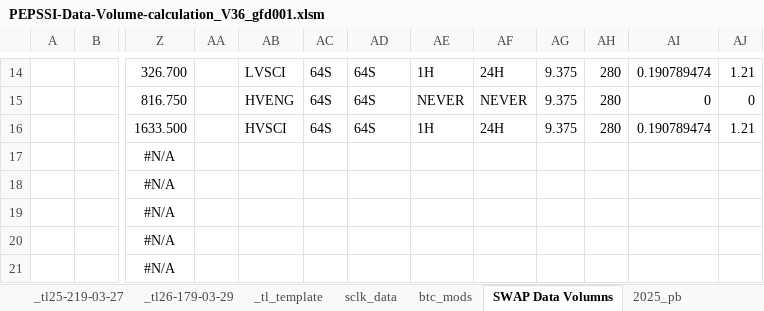
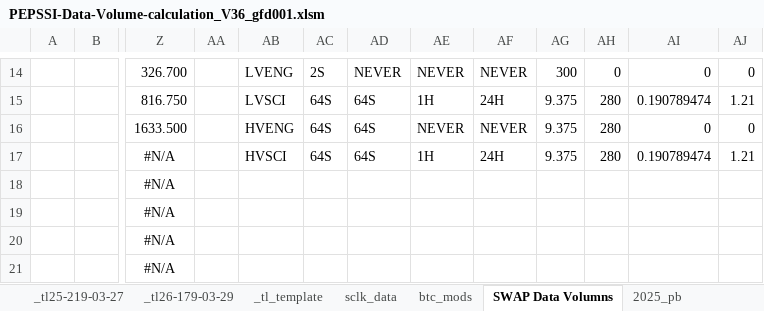
Before and after one commit to gfdunn2/NH_PB, an Excel workbook: PB_eXcel/PEPSSI-Data-Volume-calculation_V36_gfd001.xlsm, sheet SWAP Data Volumns, drawn as a sheet; only a part is shown, gaps mark what is left out; values as stored, in another font and other column widths than the file's, no borders; charts and pictures and conditional formats and table styles not drawn; the diff covers the shown part only; the diff names each change by its address in the sheet, - before the commit and + after, or states it on an @@ line.

```diff
--- a/PB_eXcel/PEPSSI-Data-Volume-calculation_V36_gfd001.xlsm (sheet SWAP Data Volumns)
+++ b/PB_eXcel/PEPSSI-Data-Volume-calculation_V36_gfd001.xlsm (sheet SWAP Data Volumns)
-AB14: LVSCI
+AB14: LVENG
-AC14: 64S
+AC14: 2S
-AD14: 64S
+AD14: NEVER
-AE14: 1H
+AE14: NEVER
-AF14: 24H
+AF14: NEVER
-AG14: 9.375
+AG14: 300
-AH14: 280
+AH14: 0
-AI14: 0.190789474
+AI14: 0
-AJ14: 1.21
+AJ14: 0
-AB15: HVENG
+AB15: LVSCI
-AE15: NEVER
+AE15: 1H
-AF15: NEVER
+AF15: 24H
-AI15: 0
+AI15: 0.190789474
-AJ15: 0
+AJ15: 1.21
-AB16: HVSCI
+AB16: HVENG
-AE16: 1H
+AE16: NEVER
-AF16: 24H
+AF16: NEVER
-AI16: 0.190789474
+AI16: 0
-AJ16: 1.21
+AJ16: 0
-AB17: (empty)
+AB17: HVSCI
-AC17: (empty)
+AC17: 64S
-AD17: (empty)
+AD17: 64S
-AE17: (empty)
+AE17: 1H
-AF17: (empty)
+AF17: 24H
-AG17: (empty)
+AG17: 9.375
-AH17: (empty)
+AH17: 280
-AI17: (empty)
+AI17: 0.190789474
-AJ17: (empty)
+AJ17: 1.21
```
Also changed, not shown: 30 edited cells and cell formats elsewhere in this sheet, sheet swp_ssf, formulas that keep their value.
